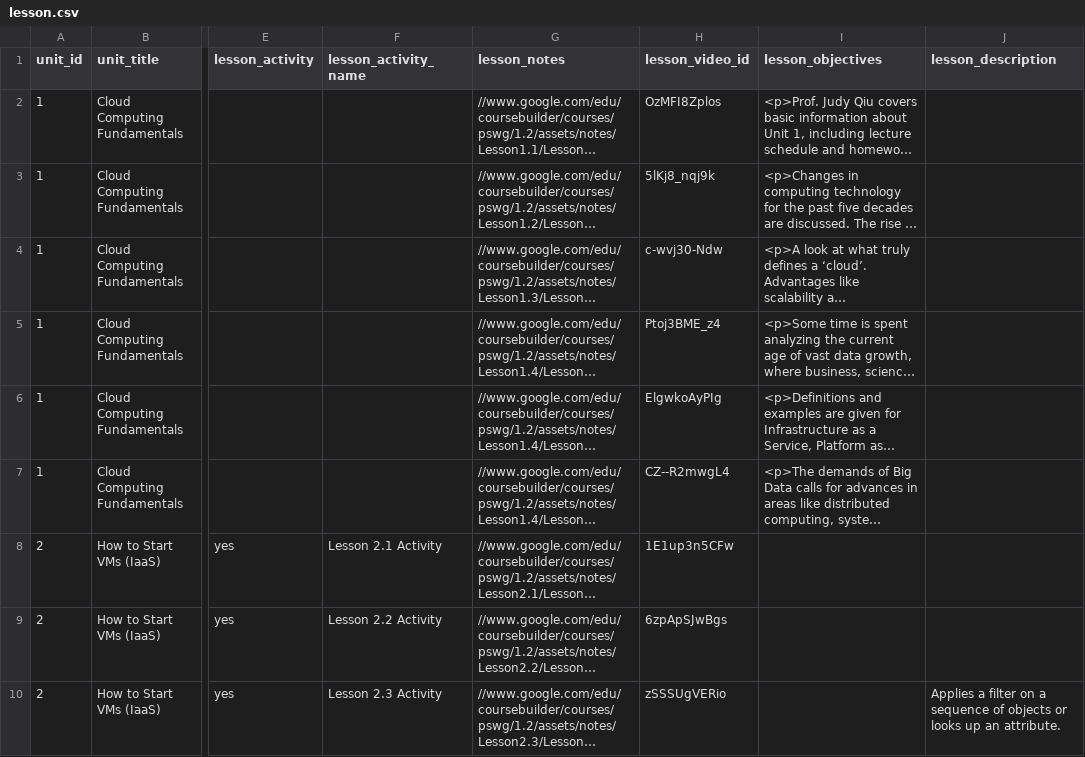
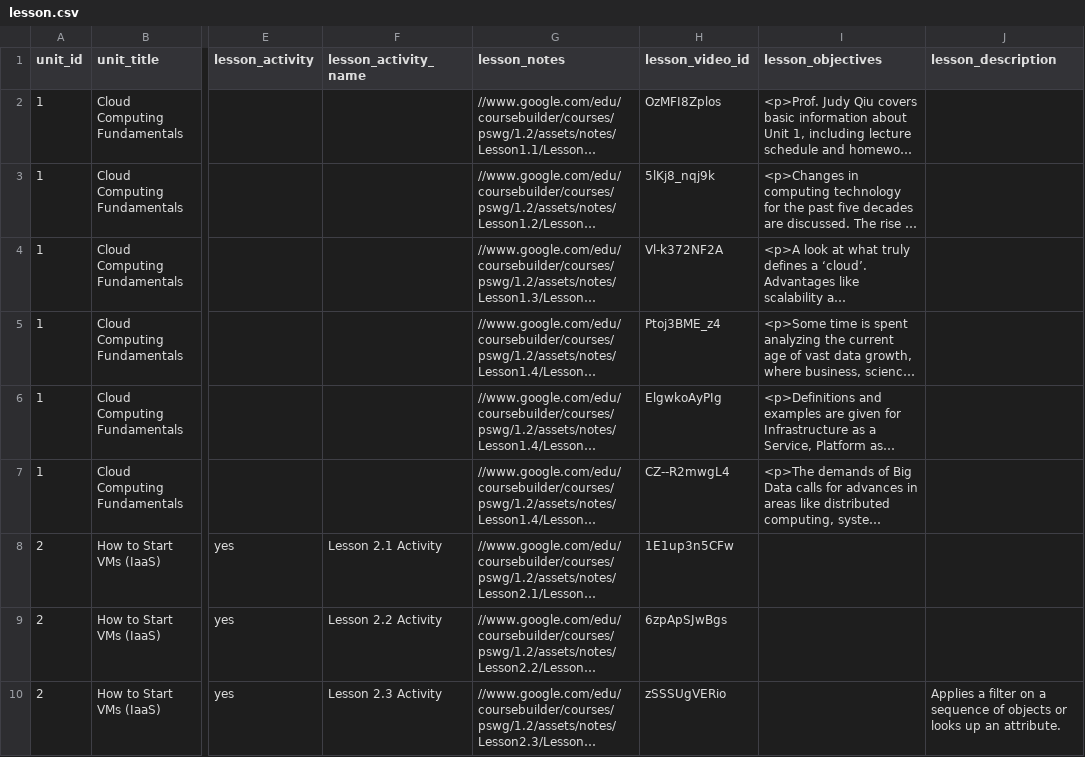
Before and after one commit to nishant07/course-builder, a CSV file: data/lesson.csv, drawn as a sheet; only a part is shown, gaps mark what is left out; long unchanged cells end in …; the diff names each change by its address in the sheet, - before the commit and + after, or states it on an @@ line.

Commit message:
Update lesson.csv

```diff
--- a/data/lesson.csv
+++ b/data/lesson.csv
-H4 (lesson_video_id): c-wvj30-Ndw
+H4 (lesson_video_id): Vl-k372NF2A
```
